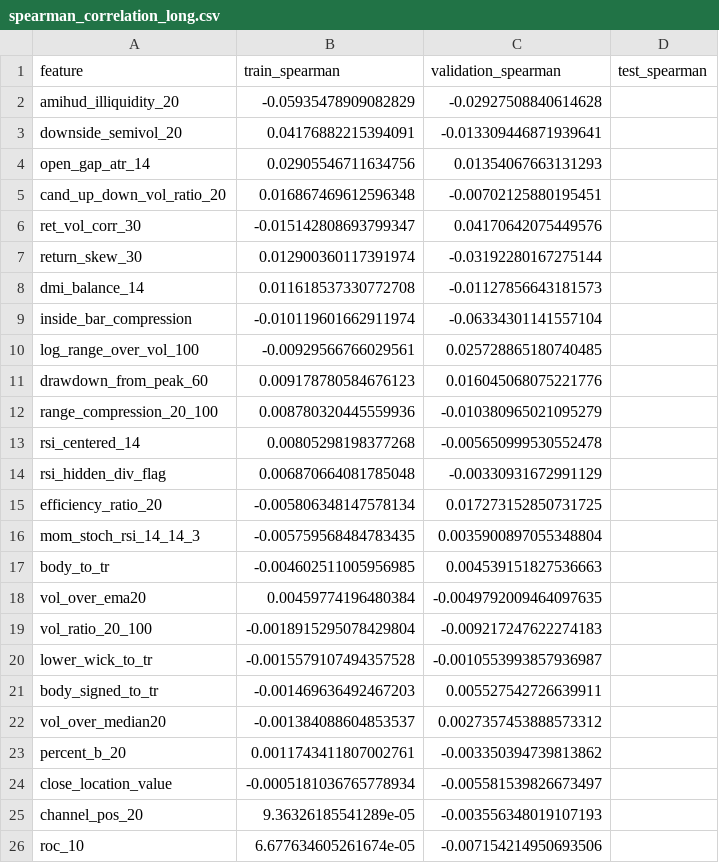
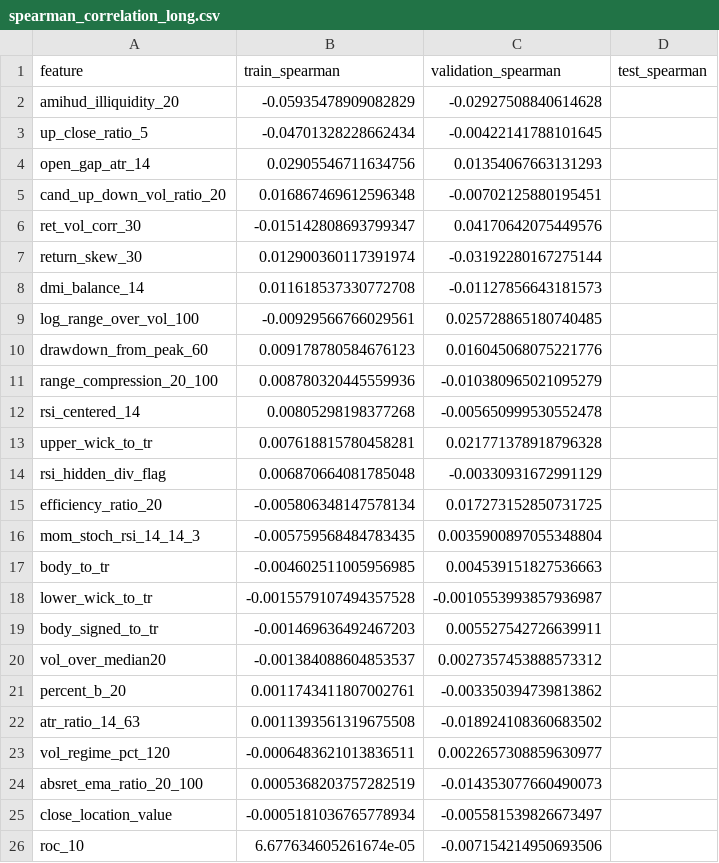
Before and after one commit to m-danaee/trading_platform, a CSV file: outputs/reports/spearman_correlation_long.csv, drawn as a sheet; removed rows and columns are numbered as before the commit, all else as after; the diff names each change by its address in the sheet, - before the commit and + after, or states it on an @@ line.

```diff
--- a/outputs/reports/spearman_correlation_long.csv
+++ b/outputs/reports/spearman_correlation_long.csv
-row 3: downside_semivol_20 | 0.04176882215394091 | -0.013309446871939641
+row 3: up_close_ratio_5 | -0.04701328228662434 | -0.00422141788101645
-row 9: inside_bar_compression | -0.010119601662911974 | -0.06334301141557104
+row 13: upper_wick_to_tr | 0.007618815780458281 | 0.021771378918796328
-row 18: vol_over_ema20 | 0.00459774196480384 | -0.0049792009464097635
-row 19: vol_ratio_20_100 | -0.0018915295078429804 | -0.009217247622274183
+row 22: atr_ratio_14_63 | 0.0011393561319675508 | -0.018924108360683502
+row 23: vol_regime_pct_120 | -0.0006483621013836511 | 0.0022657308859630977
+row 24: absret_ema_ratio_20_100 | 0.0005368203757282519 | -0.014353077660490073
-row 25: channel_pos_20 | 9.36326185541289e-05 | -0.003556348019107193
```
Also changed, not shown: outputs/reports/spearman_correlation_short.csv, outputs/reports/test_per_symbol_performance.csv, 41 other files.
